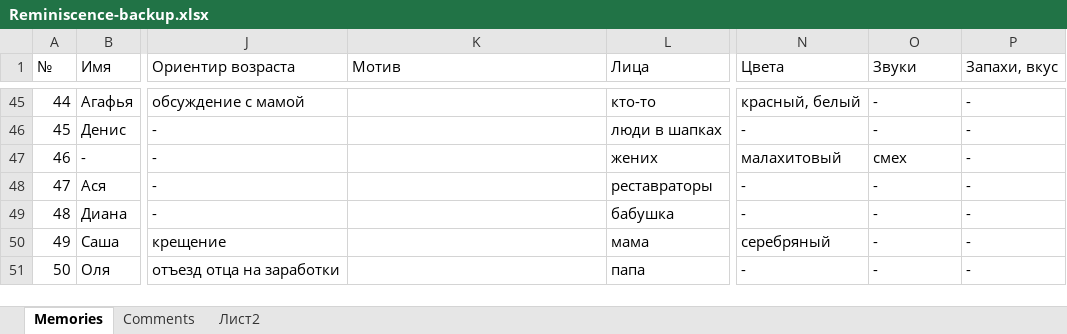
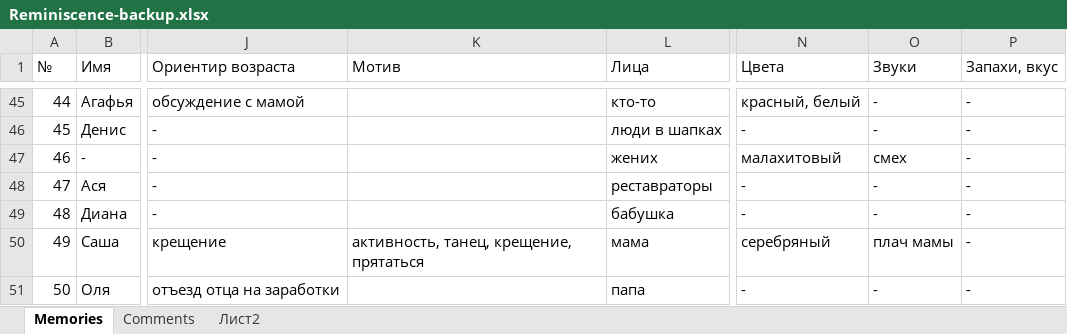
Before and after one commit to matyushkin/reminiscence, an Excel workbook: Reminiscence-backup.xlsx, sheet Memories, drawn as a sheet; only a part is shown, gaps mark what is left out; values as stored, in another font and other column widths than the file's, no cell formats; charts and pictures and conditional formats not drawn; the diff covers the shown part only; the diff names each change by its address in the sheet, - before the commit and + after, or states it on an @@ line.

```diff
--- a/Reminiscence-backup.xlsx (sheet Memories)
+++ b/Reminiscence-backup.xlsx (sheet Memories)
-K50 (Мотив): (empty)
+K50 (Мотив): активность, танец, крещение, прятаться
-O50 (Звуки): -
+O50 (Звуки): плач мамы
```
Also changed, not shown: 882 edited cells elsewhere in this sheet, cell formats, 2 other files.
